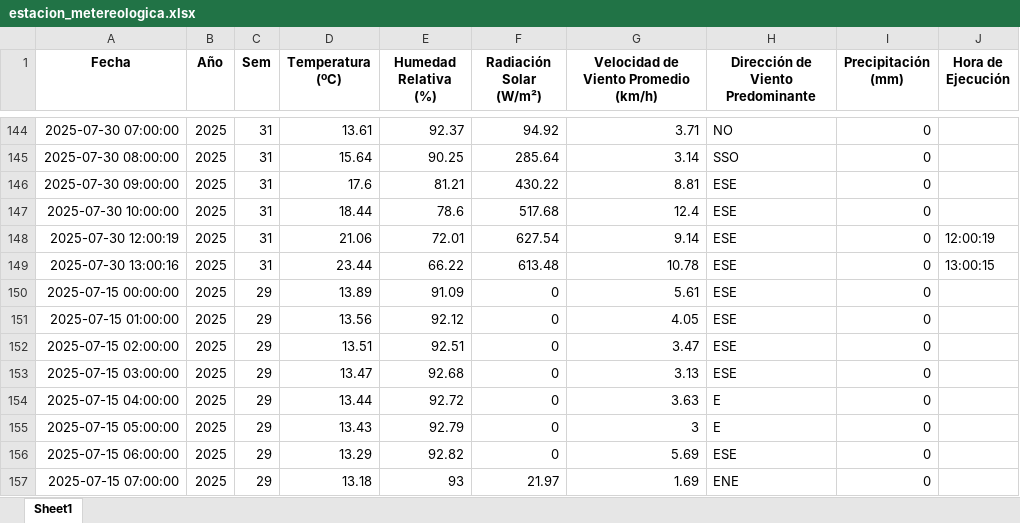
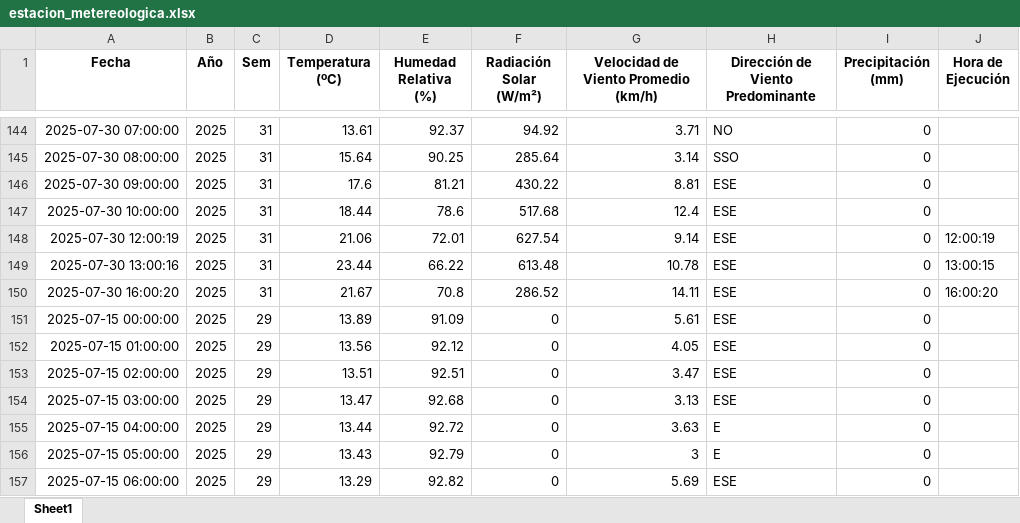
Before and after one commit to 02051994/mi-app-humedad, an Excel workbook: estacion_metereologica.xlsx, sheet Sheet1, drawn as a sheet; only a part is shown, gaps mark what is left out; the shorter side is filled out with more unchanged rows; values as stored, in another font and other column widths than the file's, no borders; the diff names each change by its address in the sheet, - before the commit and + after, or states it on an @@ line.

```diff
--- a/estacion_metereologica.xlsx (sheet Sheet1)
+++ b/estacion_metereologica.xlsx (sheet Sheet1)
+row 150: 2025-07-30 16:00:20 | 2025 | 31 | 21.67 | 70.8 | 286.52 | 14.11 | ESE | 0 | 16:00:20
```
Also changed, not shown: datos_dropcontrol/2025-07-30.xlsx.
